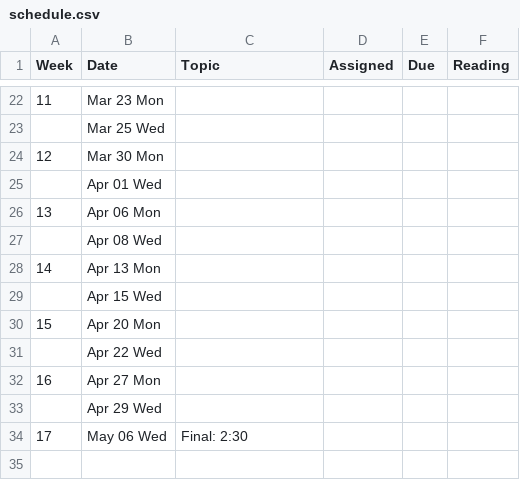
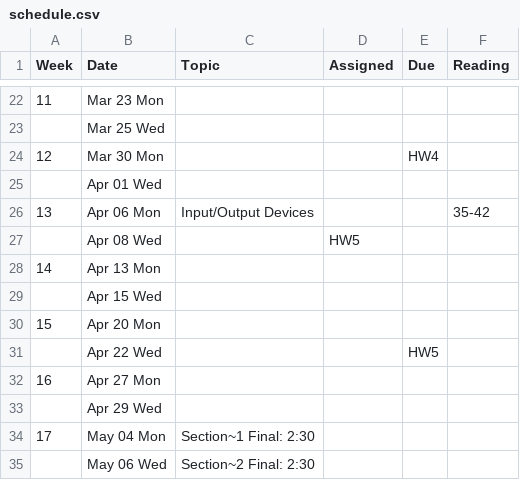
Before and after one commit to BoiseState/CS453-resources, a CSV file: buff/classes/452/pub/syllabus-2/schedule.csv, drawn as a sheet; only a part is shown, gaps mark what is left out; addresses are those after the commit; the diff covers the shown part only; the diff names each change by its address in the sheet, - before the commit and + after, or states it on an @@ line.

```diff
--- a/buff/classes/452/pub/syllabus-2/schedule.csv
+++ b/buff/classes/452/pub/syllabus-2/schedule.csv
-E24 (Due): (empty)
+E24 (Due): HW4
-C26 (Topic): (empty)
+C26 (Topic): Input/Output Devices
-F26 (Reading): (empty)
+F26 (Reading): 35-42
-D27 (Assigned): (empty)
+D27 (Assigned): HW5
-E31 (Due): (empty)
+E31 (Due): HW5
+row 34: 17 | May 04 Mon | Section~1 Final: 2:30
@@ column A (Week) renumbered from row 35 down @@
-C35 (Topic): Final: 2:30
+C35 (Topic): Section~2 Final: 2:30
```
Also changed, not shown: 16 edited cells elsewhere in this file, buff/classes/452/pub/syllabus-1/schedule.csv, 2 other files.
